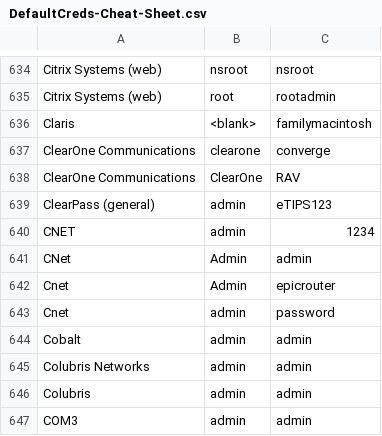
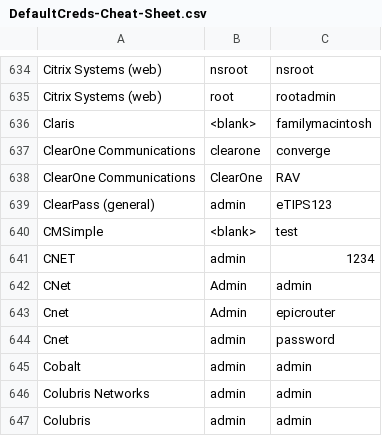
Before and after one commit to ihebski/DefaultCreds-cheat-sheet, a CSV file: DefaultCreds-Cheat-Sheet.csv, drawn as a sheet; only a part is shown, gaps mark what is left out; the shorter side is filled out with more unchanged rows; the diff names each change by its address in the sheet, - before the commit and + after, or states it on an @@ line.

Commit message:
Added CMSimple

```diff
--- a/DefaultCreds-Cheat-Sheet.csv
+++ b/DefaultCreds-Cheat-Sheet.csv
+row 640: CMSimple | <blank> | test
```
